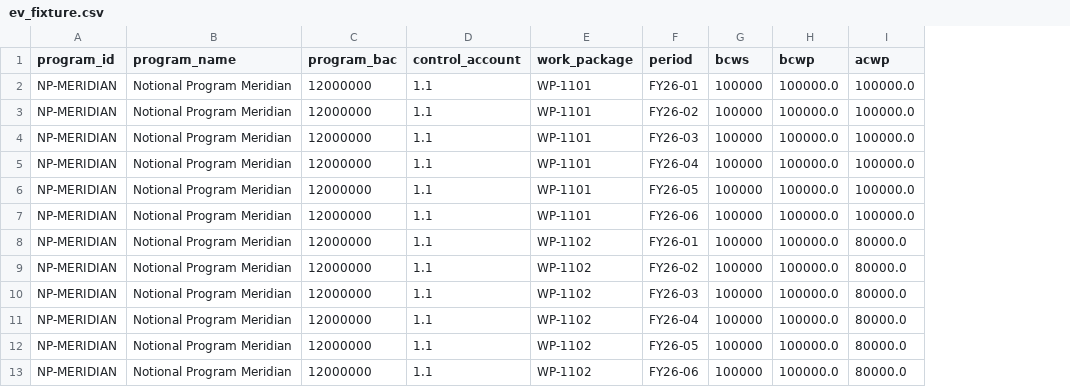
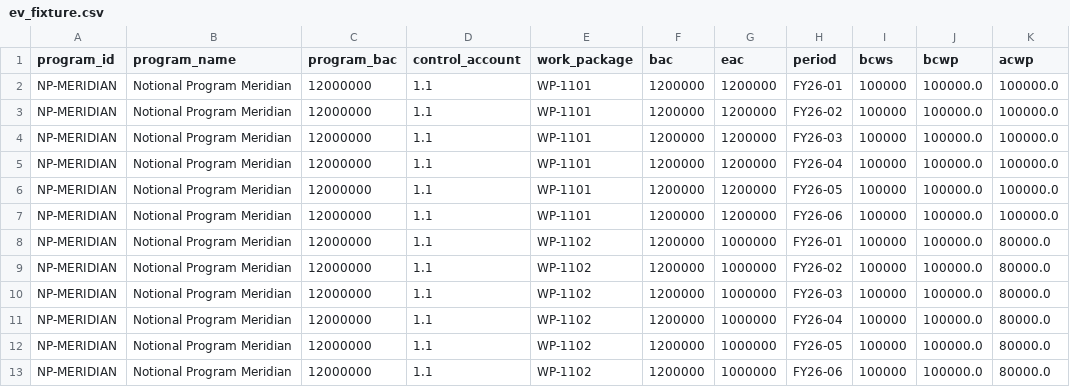
Before and after one commit to edgy-solutions/dag-tools, a CSV file: dag_tools/user_deployment/demo_data/ev_fixture.csv, drawn as a sheet; only a part is shown; the diff names each change by its address in the sheet, - before the commit and + after, or states it on an @@ line.

```diff
--- a/dag_tools/user_deployment/demo_data/ev_fixture.csv
+++ b/dag_tools/user_deployment/demo_data/ev_fixture.csv
+column F (bac), rows 2-13: all 1200000
+column G (eac), rows 2-13: 1200000 | 1200000 | 1200000 | 1200000 | 1200000 | 1200000 | 1000000 | 1000000 | 1000000 | 1000000 | 1000000 | 1000000
```
Also changed, not shown: 2 other files.
